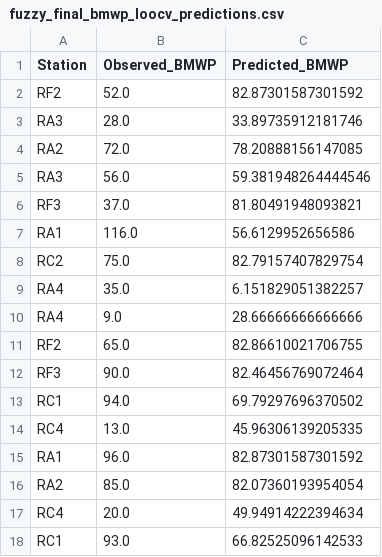
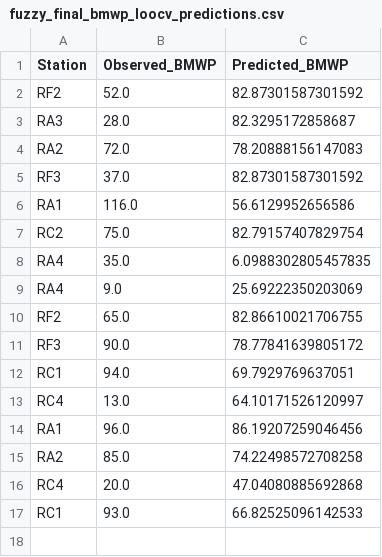
Before and after one commit to saulo1112/cali-river-biomonitoring, a CSV file: outputs/fuzzy_final_bmwp_loocv_predictions.csv, drawn as a sheet.

```diff
--- a/outputs/fuzzy_final_bmwp_loocv_predictions.csv
+++ b/outputs/fuzzy_final_bmwp_loocv_predictions.csv
@@ -2,17 +2,16 @@ Station,Observed_BMWP,Predicted_BMWP
 RF2,52.0,82.87301587301592
-RA3,28.0,33.89735912181746
-RA2,72.0,78.20888156147085
-RA3,56.0,59.381948264444546
-RF3,37.0,81.80491948093821
+RA3,28.0,82.3295172858687
+RA2,72.0,78.20888156147083
+RF3,37.0,82.87301587301592
 RA1,116.0,56.6129952656586
 RC2,75.0,82.79157407829754
-RA4,35.0,6.151829051382257
-RA4,9.0,28.66666666666666
+RA4,35.0,6.0988302805457835
+RA4,9.0,25.69222350203069
 RF2,65.0,82.86610021706755
-RF3,90.0,82.46456769072464
-RC1,94.0,69.79297696370502
-RC4,13.0,45.96306139205335
-RA1,96.0,82.87301587301592
-RA2,85.0,82.07360193954054
-RC4,20.0,49.94914222394634
+RF3,90.0,78.77841639805172
+RC1,94.0,69.7929769637051
+RC4,13.0,64.10171526120997
+RA1,96.0,86.19207259046456
+RA2,85.0,74.22498572708258
+RC4,20.0,47.04080885692868
 RC1,93.0,66.82525096142533
```
Also changed, not shown: outputs/fuzzy_redesign_comparison.csv, outputs/metrics_fuzzy_nested_loocv.csv, 17 other files.
